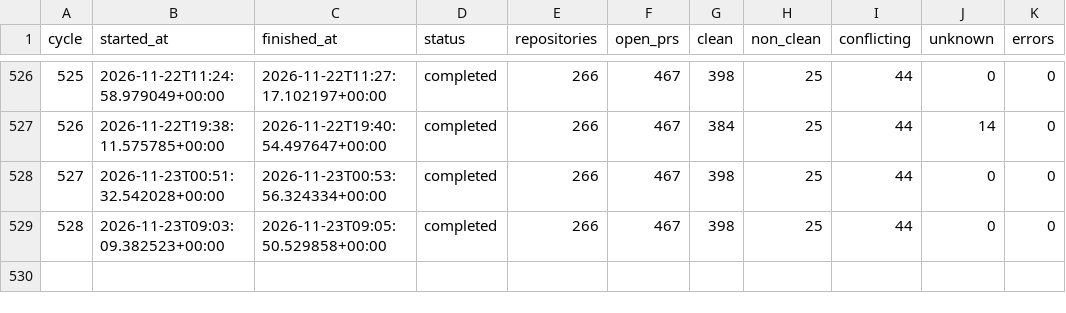
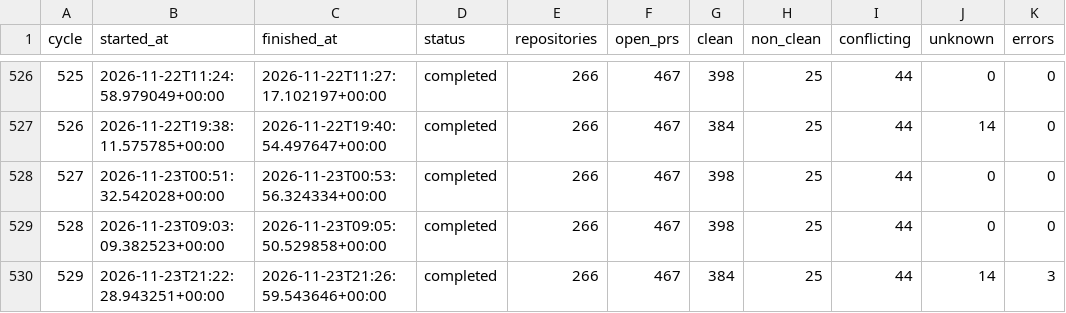
Before and after one commit to balajirajput96/autonomous-engineering-maintenance, a TSV file: state/summary.tsv, drawn as a sheet; only a part is shown, gaps mark what is left out; the diff names each change by its address in the sheet, - before the commit and + after, or states it on an @@ line.

```diff
--- a/state/summary.tsv
+++ b/state/summary.tsv
+row 530: 529 | 2026-11-23T21:22:28.943251+00:00 | 2026-11-23T21:26:59.543646+00:00 | completed | 266 | 467 | 384 | 25 | 44 | 14 | 3
```
Also changed, not shown: 2 other files.
